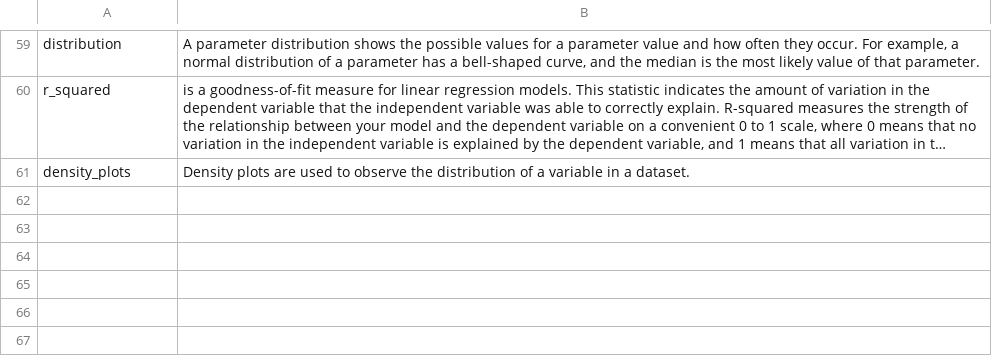
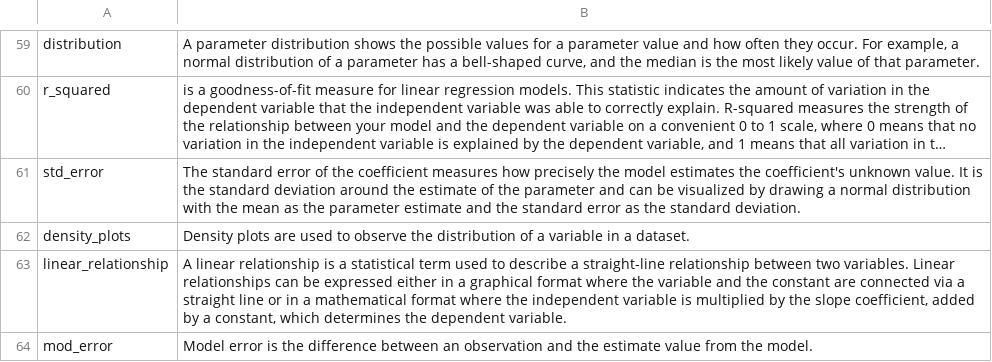
Before and after one commit to MacrosystemsEDDIE/module6, a CSV file: data/module_text.csv, drawn as a sheet; only a part is shown, gaps mark what is left out; long unchanged cells end in …; the diff names each change by its address in the sheet, - before the commit and + after, or states it on an @@ line.

Commit message:
added new defn

```diff
--- a/data/module_text.csv
+++ b/data/module_text.csv
+row 61: std_error | The standard error of the coefficient measures how precisely the model estimates the coefficient's unknown value. It is the standard deviation around the estimate of the parameter and can be visualized by drawing a normal distribution with the mean as the parameter estimate and the standard error as the standard deviation.
+row 63: linear_relationship | A linear relationship is a statistical term used to describe a straight-line relationship between two variables. Linear relationships can be expressed either in a graphical format where the variable and the constant are connected via a straight line or in a mathematical format where the independent variable is multiplied by the slope coefficient, added by a constant, which determines the dependent variable.
+row 64: mod_error | Model error is the difference between an observation and the estimate value from the model.
```
